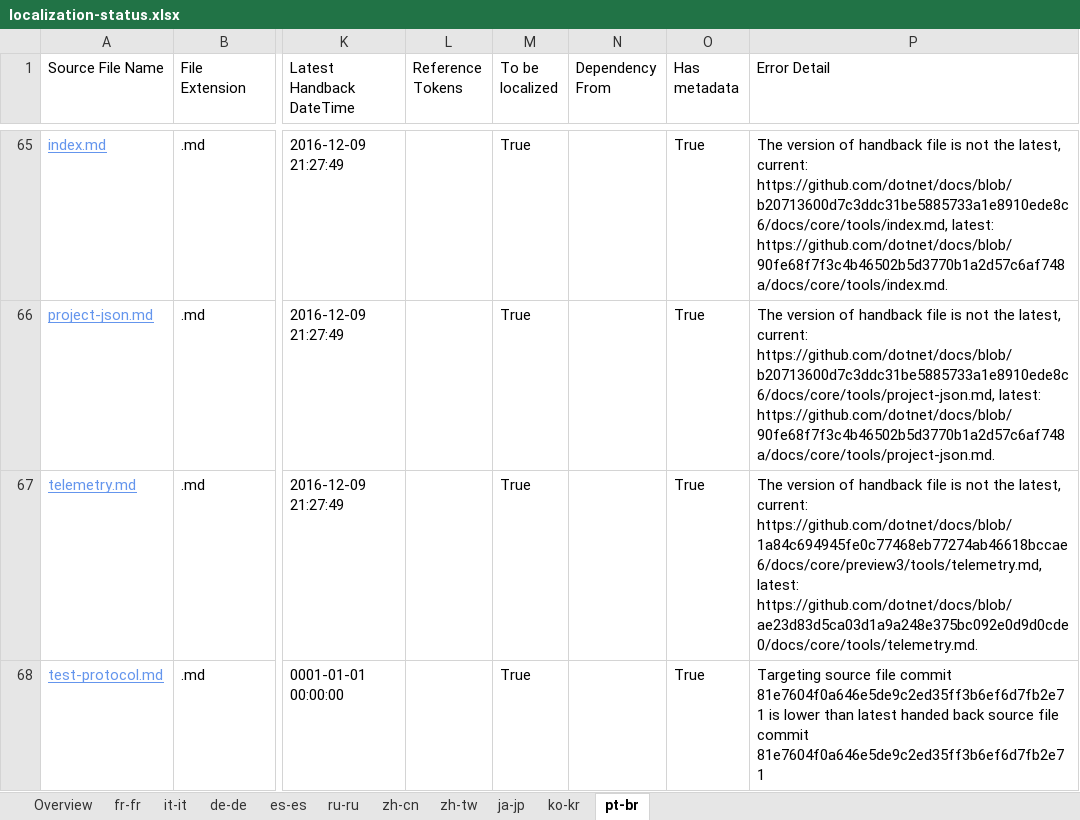
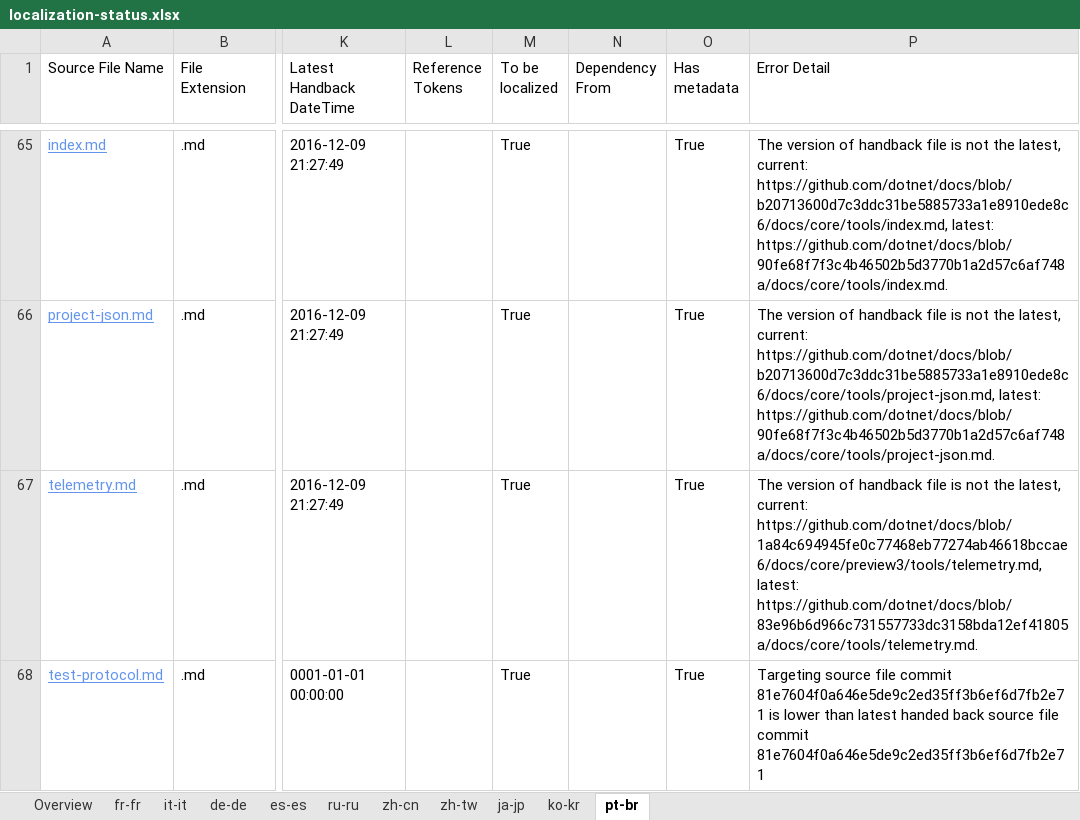
Before and after one commit to openpublishoperation/docs.handback, an Excel workbook: ol-handback/dotnet/docs/master/localization-status.xlsx, sheet pt-br, drawn as a sheet; only a part is shown, gaps mark what is left out; values as stored, in another font and other column widths than the file's, no borders; table styles not drawn; the diff covers the shown part only; the diff names each change by its address in the sheet, - before the commit and + after, or states it on an @@ line.

```diff
--- a/ol-handback/dotnet/docs/master/localization-status.xlsx (sheet pt-br)
+++ b/ol-handback/dotnet/docs/master/localization-status.xlsx (sheet pt-br)
-P67 (Error Detail): …https://github.com/dotnet/docs/blob/1a84c694945fe0c77468eb77274ab46618bccae6/docs/core/preview3/tools/telemetry.md, latest: https://github.com/dotnet/docs/blob/ae23d83d5ca03d1a9a248e375bc092e0d9d0cde0/docs/core/tools/telemetry.md.
+P67 (Error Detail): …https://github.com/dotnet/docs/blob/1a84c694945fe0c77468eb77274ab46618bccae6/docs/core/preview3/tools/telemetry.md, latest: https://github.com/dotnet/docs/blob/83e96b6d966c731557733dc3158bda12ef41805a/docs/core/tools/telemetry.md.
```
Also changed, not shown: 3 edited cells elsewhere in this sheet, sheet fr-fr, sheet it-it, sheet de-de, sheet es-es, sheet ru-ru, sheet zh-cn, 4 more sheets.
